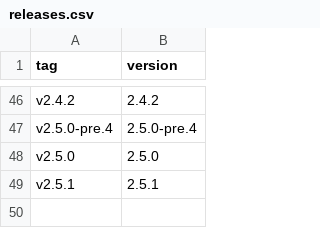
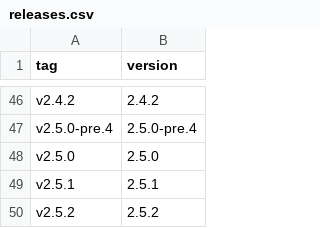
Before and after one commit to vivliostyle/vivliostyle.github.io, a CSV file: _data/releases.csv, drawn as a sheet; only a part is shown, gaps mark what is left out.

Commit message:
Update Vivliostyle Pre-release (original commit: d23c77d90cb398e0c48a55daf54995fb41fac3d0)

```diff
--- a/_data/releases.csv
+++ b/_data/releases.csv
@@ -49 +49,2 @@ v2.5.0,2.5.0
 v2.5.1,2.5.1
+v2.5.2,2.5.2
```
Also changed, not shown: 18 other files.
